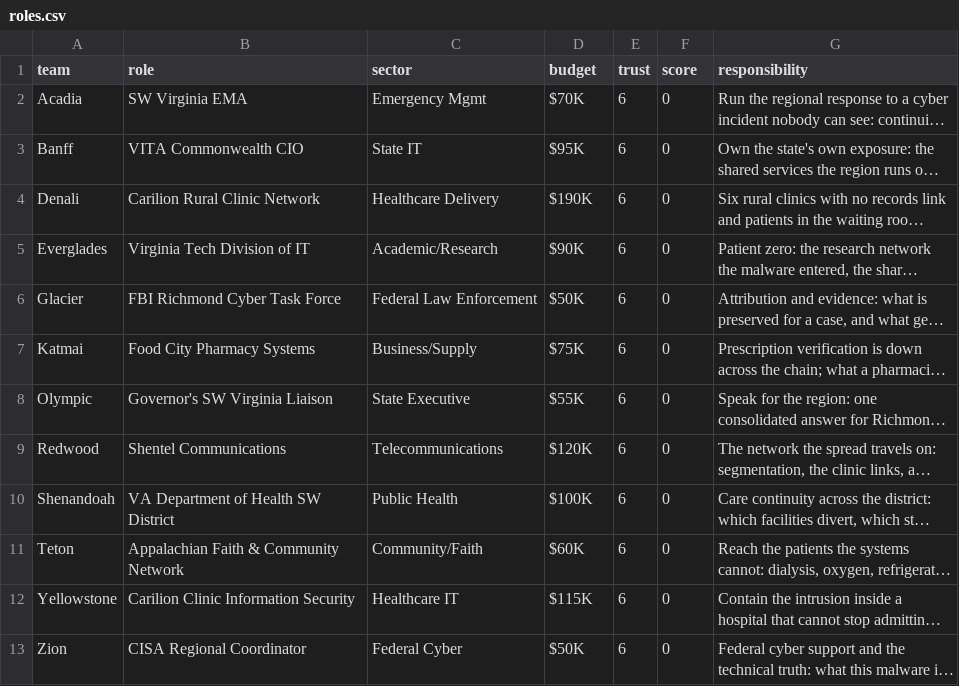
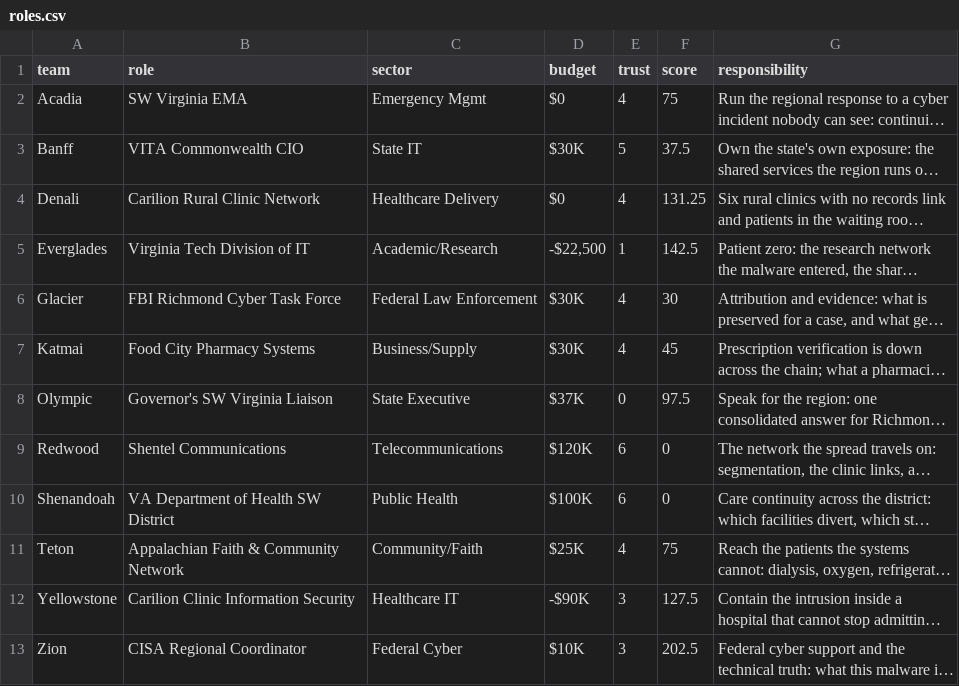
Before and after one commit to future-of-security/simulation-data, a CSV file: virginia-cascading-crisis/phase_1/roles.csv, drawn as a sheet; long unchanged cells end in …; the diff names each change by its address in the sheet, - before the commit and + after, or states it on an @@ line.

Commit message:
phase 1 tick 20260910-133332: 42 submission(s)

```diff
--- a/virginia-cascading-crisis/phase_1/roles.csv
+++ b/virginia-cascading-crisis/phase_1/roles.csv
-D2 (budget): $70K
+D2 (budget): $0
-E2 (trust): 6
+E2 (trust): 4
-F2 (score): 0
+F2 (score): 75
-D3 (budget): $95K
+D3 (budget): $30K
-E3 (trust): 6
+E3 (trust): 5
-F3 (score): 0
+F3 (score): 37.5
-D4 (budget): $190K
+D4 (budget): $0
-E4 (trust): 6
+E4 (trust): 4
-F4 (score): 0
+F4 (score): 131.25
-D5 (budget): $90K
+D5 (budget): -$22,500
-E5 (trust): 6
+E5 (trust): 1
-F5 (score): 0
+F5 (score): 142.5
-D6 (budget): $50K
+D6 (budget): $30K
-E6:E7 (trust): 6
+E6:E7 (trust): 4
-F6 (score): 0
+F6 (score): 30
-D7 (budget): $75K
+D7 (budget): $30K
-F7 (score): 0
+F7 (score): 45
-D8 (budget): $55K
+D8 (budget): $37K
-E8 (trust): 6
+E8 (trust): 0
-F8 (score): 0
+F8 (score): 97.5
-D11 (budget): $60K
+D11 (budget): $25K
-E11 (trust): 6
+E11 (trust): 4
-F11 (score): 0
+F11 (score): 75
-D12 (budget): $115K
+D12 (budget): -$90K
-E12:E13 (trust): 6
+E12:E13 (trust): 3
-F12 (score): 0
+F12 (score): 127.5
-D13 (budget): $50K
+D13 (budget): $10K
-F13 (score): 0
+F13 (score): 202.5
```
Also changed, not shown: 3 other files.
